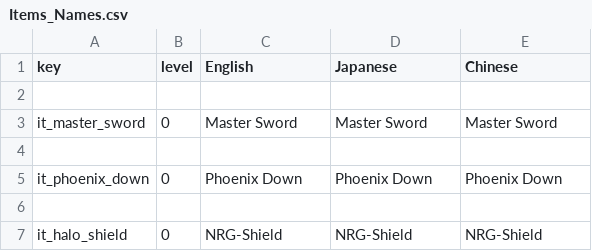
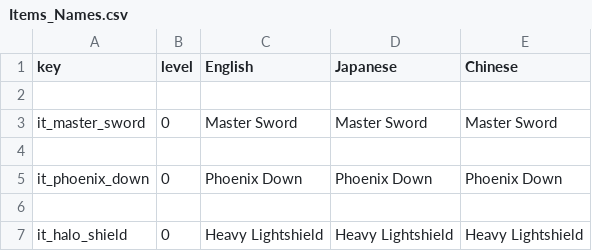
Before and after one commit to Imaginary-Horizons-Productions/RnS-VG-Homage-Set, a CSV file: Items_Names.csv, drawn as a sheet.

Commit message:
name update

```diff
--- a/Items_Names.csv
+++ b/Items_Names.csv
@@ -6,2 +6,2 @@ it_phoenix_down,0,Phoenix Down,Phoenix Down,Phoenix Down
 ,,,,
-it_halo_shield,0,NRG-Shield,NRG-Shield,NRG-Shield
+it_halo_shield,0,Heavy Lightshield,Heavy Lightshield,Heavy Lightshield
```
